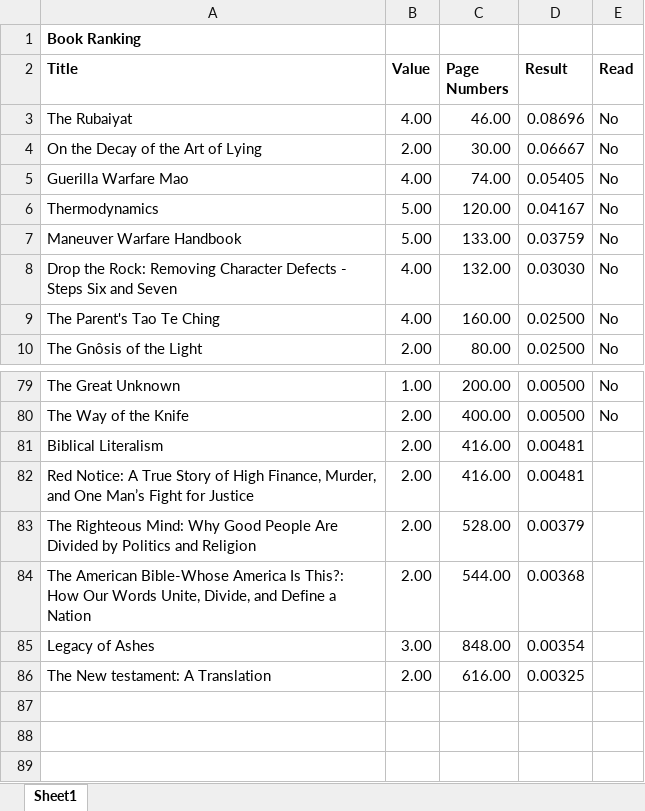
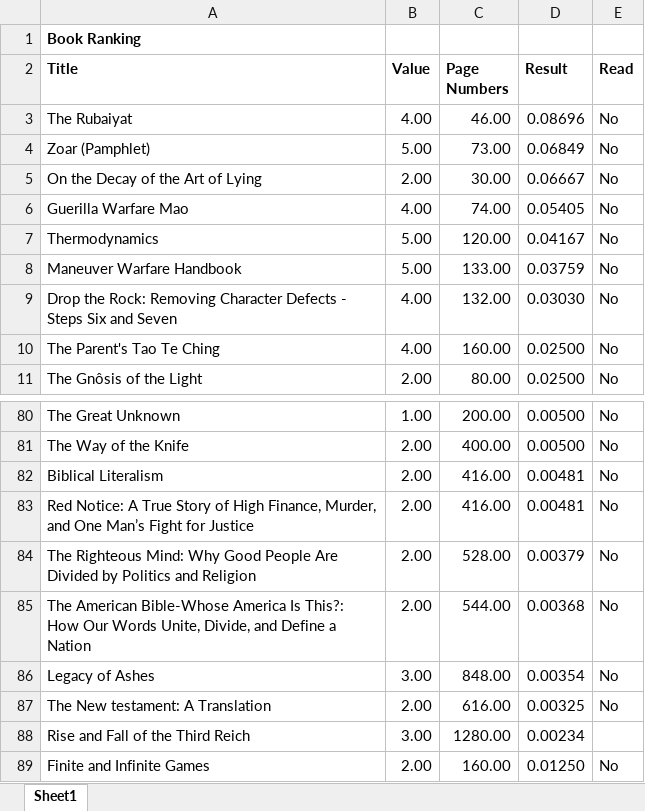
Before and after one commit to madickinson/Books-Read, an Excel workbook: Book Ranking.xlsx, sheet Sheet1, drawn as a sheet; only a part is shown, gaps mark what is left out; values as stored, in another font and other column widths than the file's, no borders; addresses are those after the commit; the diff names each change by its address in the sheet, - before the commit and + after, or states it on an @@ line.

Commit message:
Added books

```diff
--- a/Book Ranking.xlsx (sheet Sheet1)
+++ b/Book Ranking.xlsx (sheet Sheet1)
+row 4: Zoar (Pamphlet) | 5.00 | 73.00 | 0.06849 | No
-E82:E87 (Read): (empty)
+E82:E87 (Read): No
+row 88: Rise and Fall of the Third Reich | 3.00 | 1280.00 | 0.00234
+row 89: Finite and Infinite Games | 2.00 | 160.00 | 0.01250 | No
```
Also changed, not shown: formulas that keep their value.
